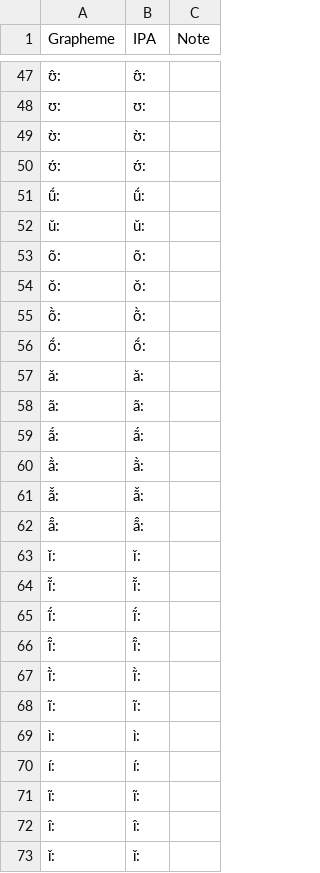
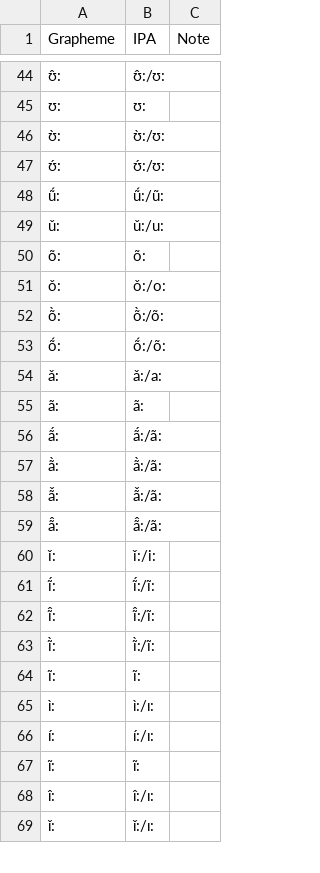
Before and after one commit to lexibank/constenlachibchan, a TSV file: etc/orthography.tsv, drawn as a sheet; only a part is shown, gaps mark what is left out; removed rows and columns are numbered as before the commit, all else as after; the diff covers the shown part only; the diff names each change by its address in the sheet, - before the commit and + after, or states it on an @@ line.

```diff
--- a/etc/orthography.tsv
+++ b/etc/orthography.tsv
-B44 (IPA): ʊ̂:
+B44 (IPA): ʊ̂:/ʊ:
-B46 (IPA): ʊ̀:
+B46 (IPA): ʊ̀:/ʊ:
-B47 (IPA): ʊ́:
+B47 (IPA): ʊ́:/ʊ:
-B48 (IPA): ṹ:
+B48 (IPA): ṹ:/ũ:
-B49 (IPA): ǔ:
+B49 (IPA): ǔ:/u:
-B51 (IPA): ǒ:
+B51 (IPA): ǒ:/o:
-B52 (IPA): õ̀:
+B52 (IPA): õ̀:/õ:
-B53 (IPA): ṍ:
+B53 (IPA): ṍ:/õ:
-B54 (IPA): ǎ:
+B54 (IPA): ǎ:/a:
-B56 (IPA): ã́:
+B56 (IPA): ã́:/ã:
-B57 (IPA): ã̀:
+B57 (IPA): ã̀:/ã:
-B58 (IPA): ã̌:
+B58 (IPA): ã̌:/ã:
-B59 (IPA): ã̂:
+B59 (IPA): ã̂:/ã:
-B60 (IPA): ǐ:
+B60 (IPA): ǐ:/i:
-row 64: ĩ̌: | ĩ̌:
-B61 (IPA): ĩ́:
+B61 (IPA): ĩ́:/ĩ:
-B62 (IPA): ĩ̂:
+B62 (IPA): ĩ̂:/ĩ:
-B63 (IPA): ĩ̀:
+B63 (IPA): ĩ̀:/ĩ:
-B65 (IPA): ɪ̀:
+B65 (IPA): ɪ̀:/ɪ:
-B66 (IPA): ɪ́:
+B66 (IPA): ɪ́:/ɪ:
-B68 (IPA): ɪ̂:
+B68 (IPA): ɪ̂:/ɪ:
-B69 (IPA): ɪ̌:
+B69 (IPA): ɪ̌:/ɪ:
```
Also changed, not shown: 12 added rows, 14 removed rows, 2 moved rows and 54 edited cells elsewhere in this file, cldf/forms.csv, raw/new_final.csv, 6 other files.
